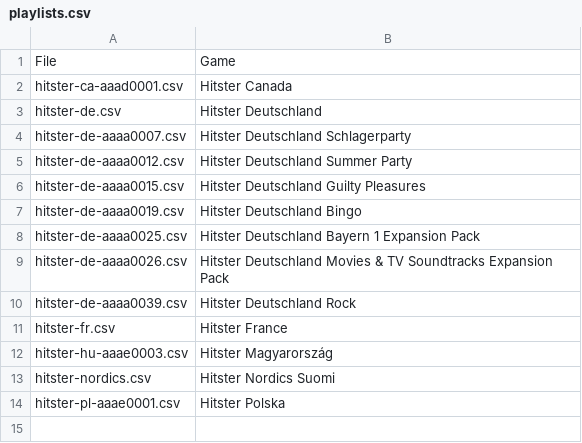
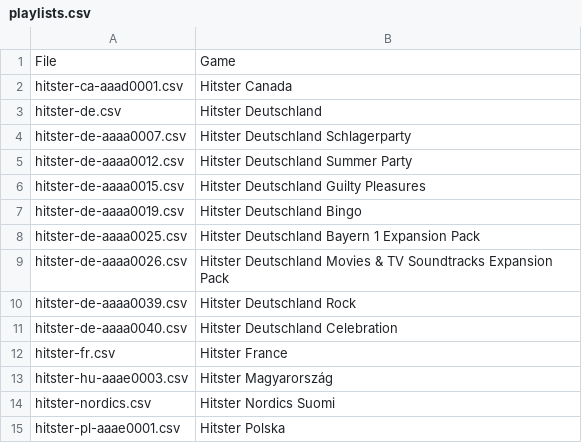
Before and after one commit to andygruber/songseeker-hitster-playlists, a CSV file: playlists.csv, drawn as a sheet; the diff names each change by its address in the sheet, - before the commit and + after, or states it on an @@ line.

Commit message:
Add German Celebration Edition to gamelist

```diff
--- a/playlists.csv
+++ b/playlists.csv
+row 11: hitster-de-aaaa0040.csv | Hitster Deutschland Celebration
```
